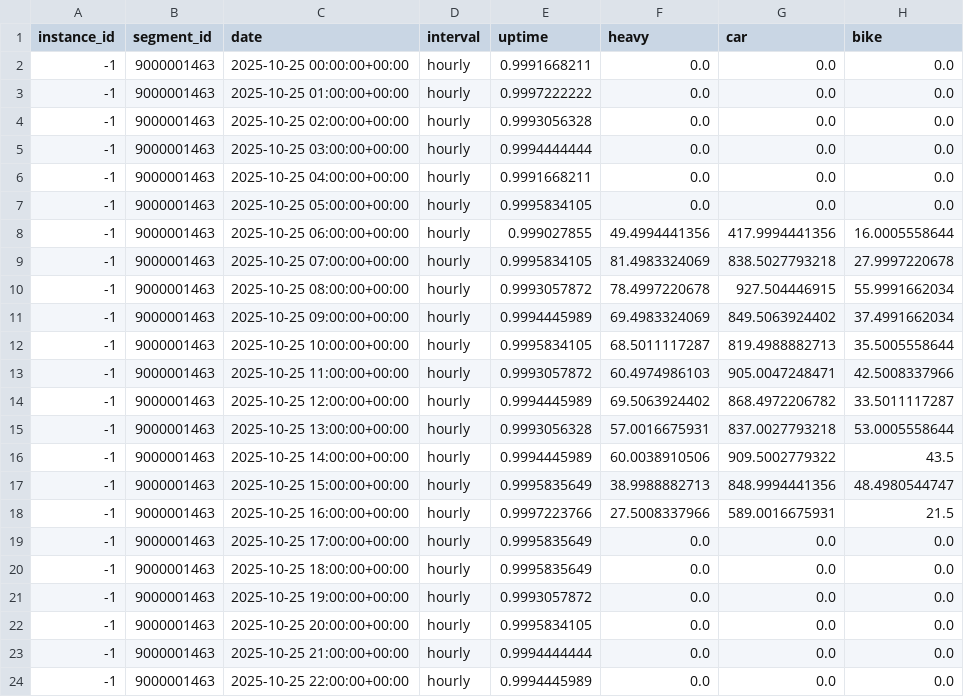
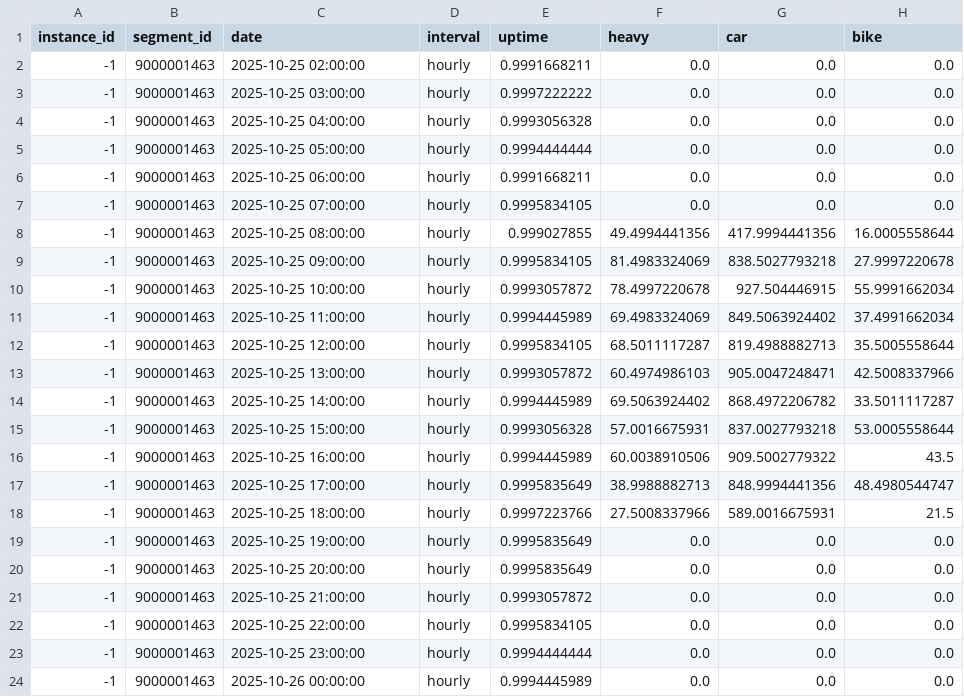
Before and after one commit to BlueDyna/bike-data-pipeline, a CSV file: transformed.csv, drawn as a sheet; only a part is shown; the diff names each change by its address in the sheet, - before the commit and + after, or states it on an @@ line.

Commit message:
transform alteration and app made

```diff
--- a/transformed.csv
+++ b/transformed.csv
-C2 (date): 2025-10-25 00:00:00+00:00
+C2 (date): 2025-10-25 02:00:00
-C3 (date): 2025-10-25 01:00:00+00:00
+C3 (date): 2025-10-25 03:00:00
-C4 (date): 2025-10-25 02:00:00+00:00
+C4 (date): 2025-10-25 04:00:00
-C5 (date): 2025-10-25 03:00:00+00:00
+C5 (date): 2025-10-25 05:00:00
-C6 (date): 2025-10-25 04:00:00+00:00
+C6 (date): 2025-10-25 06:00:00
-C7 (date): 2025-10-25 05:00:00+00:00
+C7 (date): 2025-10-25 07:00:00
-C8 (date): 2025-10-25 06:00:00+00:00
+C8 (date): 2025-10-25 08:00:00
-C9 (date): 2025-10-25 07:00:00+00:00
+C9 (date): 2025-10-25 09:00:00
-C10 (date): 2025-10-25 08:00:00+00:00
+C10 (date): 2025-10-25 10:00:00
-C11 (date): 2025-10-25 09:00:00+00:00
+C11 (date): 2025-10-25 11:00:00
-C12 (date): 2025-10-25 10:00:00+00:00
+C12 (date): 2025-10-25 12:00:00
-C13 (date): 2025-10-25 11:00:00+00:00
+C13 (date): 2025-10-25 13:00:00
-C14 (date): 2025-10-25 12:00:00+00:00
+C14 (date): 2025-10-25 14:00:00
-C15 (date): 2025-10-25 13:00:00+00:00
+C15 (date): 2025-10-25 15:00:00
-C16 (date): 2025-10-25 14:00:00+00:00
+C16 (date): 2025-10-25 16:00:00
-C17 (date): 2025-10-25 15:00:00+00:00
+C17 (date): 2025-10-25 17:00:00
-C18 (date): 2025-10-25 16:00:00+00:00
+C18 (date): 2025-10-25 18:00:00
-C19 (date): 2025-10-25 17:00:00+00:00
+C19 (date): 2025-10-25 19:00:00
-C20 (date): 2025-10-25 18:00:00+00:00
+C20 (date): 2025-10-25 20:00:00
-C21 (date): 2025-10-25 19:00:00+00:00
+C21 (date): 2025-10-25 21:00:00
-C22 (date): 2025-10-25 20:00:00+00:00
+C22 (date): 2025-10-25 22:00:00
-C23 (date): 2025-10-25 21:00:00+00:00
+C23 (date): 2025-10-25 23:00:00
-C24 (date): 2025-10-25 22:00:00+00:00
+C24 (date): 2025-10-26 00:00:00
```
Also changed, not shown: 3 other files.
